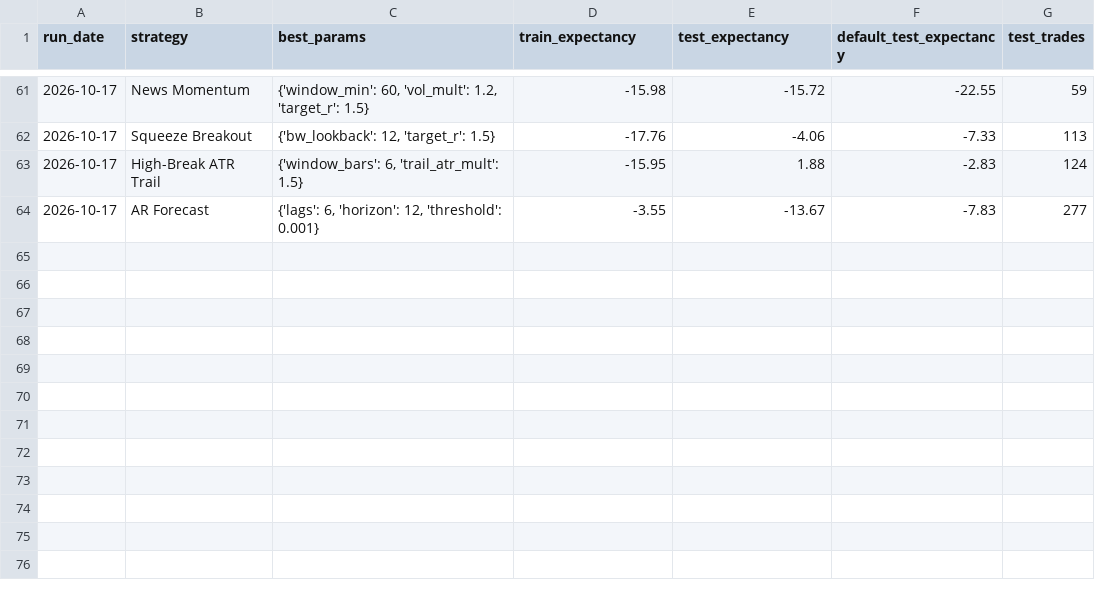
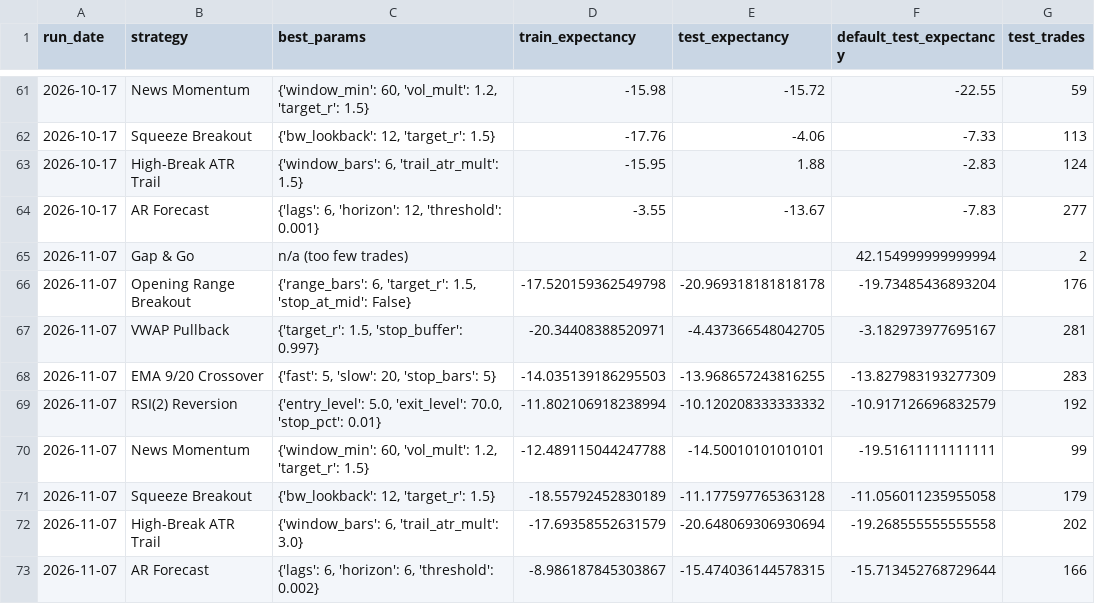
Before and after one commit to CollinChris/trading-strategy-lab, a CSV file: results/tuning_history.csv, drawn as a sheet; only a part is shown, gaps mark what is left out.

```diff
--- a/results/tuning_history.csv
+++ b/results/tuning_history.csv
@@ -64 +64,10 @@ run_date,strategy,best_params,train_expectancy,test_expectancy,default_test_expe
 2026-10-17,AR Forecast,"{'lags': 6, 'horizon': 12, 'threshold': 0.001}",-3.55,-13.67,-7.83,277
+2026-11-07,Gap & Go,n/a (too few trades),,,42.154999999999994,2
+2026-11-07,Opening Range Breakout,"{'range_bars': 6, 'target_r': 1.5, 'stop_at_mid': False}",-17.520159362549798,-20.969318181818178,-19.73485436893204,176
+2026-11-07,VWAP Pullback,"{'target_r': 1.5, 'stop_buffer': 0.997}",-20.34408388520971,-4.437366548042705,-3.182973977695167,281
+2026-11-07,EMA 9/20 Crossover,"{'fast': 5, 'slow': 20, 'stop_bars': 5}",-14.035139186295503,-13.968657243816255,-13.827983193277309,283
+2026-11-07,RSI(2) Reversion,"{'entry_level': 5.0, 'exit_level': 70.0, 'stop_pct': 0.01}",-11.802106918238994,-10.120208333333332,-10.917126696832579,192
+2026-11-07,News Momentum,"{'window_min': 60, 'vol_mult': 1.2, 'target_r': 1.5}",-12.489115044247788,-14.50010101010101,-19.51611111111111,99
+2026-11-07,Squeeze Breakout,"{'bw_lookback': 12, 'target_r': 1.5}",-18.55792452830189,-11.177597765363128,-11.056011235955058,179
+2026-11-07,High-Break ATR Trail,"{'window_bars': 6, 'trail_atr_mult': 3.0}",-17.69358552631579,-20.648069306930694,-19.268555555555558,202
+2026-11-07,AR Forecast,"{'lags': 6, 'horizon': 6, 'threshold': 0.002}",-8.986187845303867,-15.474036144578315,-15.713452768729644,166
```
Also changed, not shown: 10 other files.
